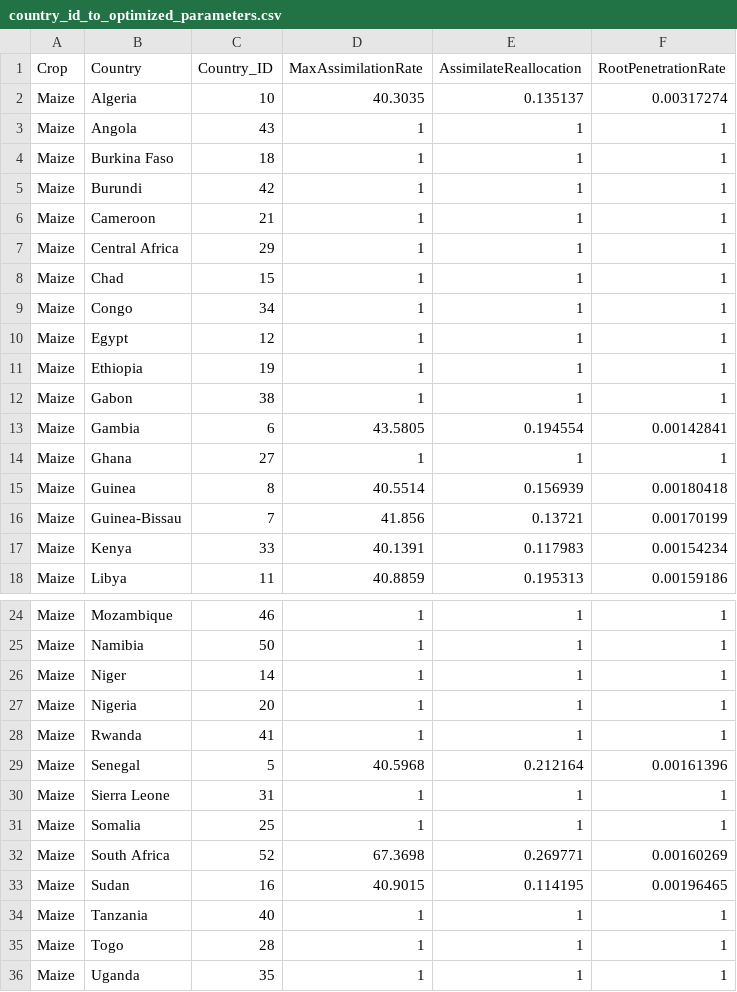
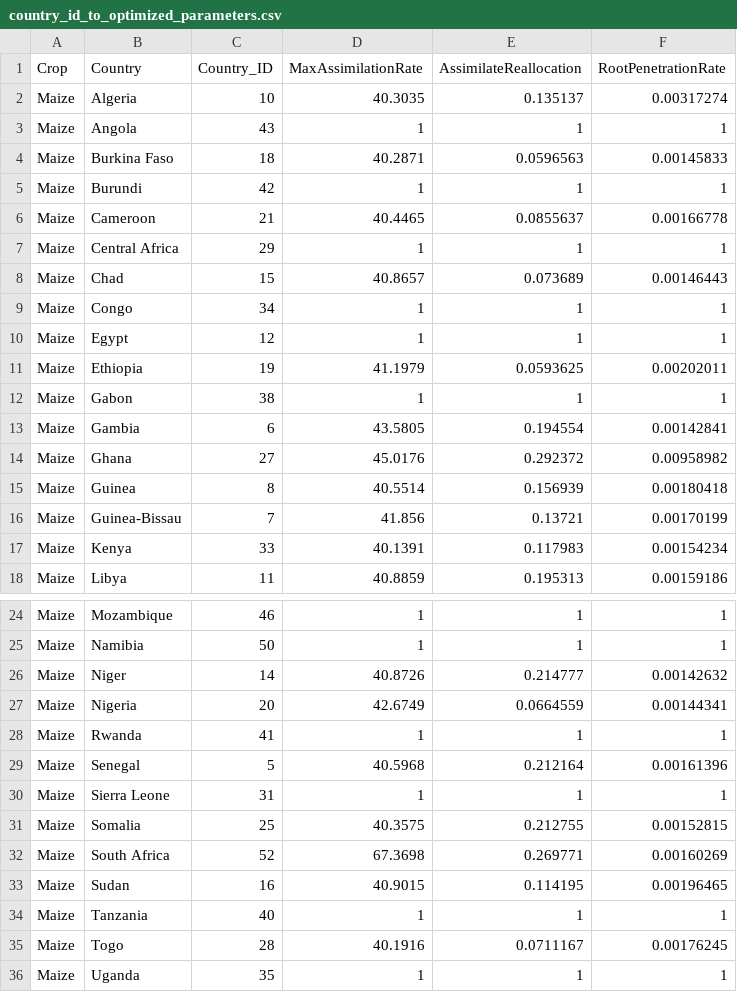
Before and after one commit to zalf-rpm/monica_africa, a CSV file: data/country_id_to_optimized_parameters.csv, drawn as a sheet; only a part is shown, gaps mark what is left out.

Commit message:
Update country_id_to_optimized_parameters.csv

```diff
--- a/data/country_id_to_optimized_parameters.csv
+++ b/data/country_id_to_optimized_parameters.csv
@@ -3,13 +3,13 @@ Maize,Algeria,10,40.3035,0.135137,0.00317274
 Maize,Angola,43,1,1,1
-Maize,Burkina Faso,18,1,1,1
+Maize,Burkina Faso,18,40.2871,0.0596563,0.00145833
 Maize,Burundi,42,1,1,1
-Maize,Cameroon,21,1,1,1
+Maize,Cameroon,21,40.4465,0.0855637,0.00166778
 Maize,Central Africa,29,1,1,1
-Maize,Chad,15,1,1,1
+Maize,Chad,15,40.8657,0.073689,0.00146443
 Maize,Congo,34,1,1,1
 Maize,Egypt,12,1,1,1
-Maize,Ethiopia,19,1,1,1
+Maize,Ethiopia,19,41.1979,0.0593625,0.00202011
 Maize,Gabon,38,1,1,1
 Maize,Gambia,6,43.5805,0.194554,0.00142841
-Maize,Ghana,27,1,1,1
+Maize,Ghana,27,45.0176,0.292372,0.00958982
 Maize,Guinea,8,40.5514,0.156939,0.00180418
@@ -25,4 +25,4 @@ Maize,Mozambique,46,1,1,1
 Maize,Namibia,50,1,1,1
-Maize,Niger,14,1,1,1
-Maize,Nigeria,20,1,1,1
+Maize,Niger,14,40.8726,0.214777,0.00142632
+Maize,Nigeria,20,42.6749,0.0664559,0.00144341
 Maize,Rwanda,41,1,1,1
@@ -30,3 +30,3 @@ Maize,Senegal,5,40.5968,0.212164,0.00161396
 Maize,Sierra Leone,31,1,1,1
-Maize,Somalia,25,1,1,1
+Maize,Somalia,25,40.3575,0.212755,0.00152815
 Maize,South Africa,52,67.3698,0.269771,0.00160269
@@ -34,3 +34,3 @@ Maize,Sudan,16,40.9015,0.114195,0.00196465
 Maize,Tanzania,40,1,1,1
-Maize,Togo,28,1,1,1
+Maize,Togo,28,40.1916,0.0711167,0.00176245
 Maize,Uganda,35,1,1,1
```
